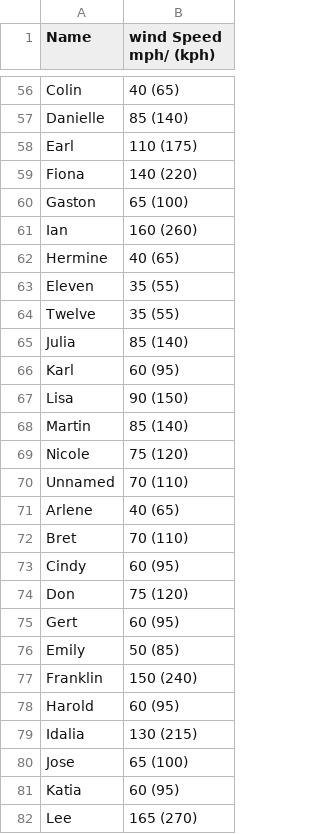
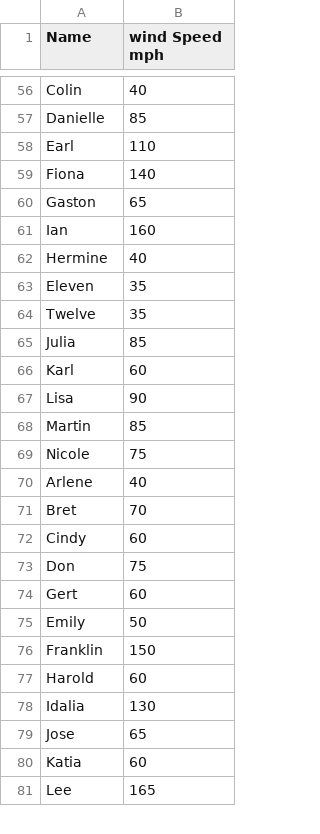
Before and after one commit to ColeHenson/Data-Science24-25, a CSV file: hurricane data.csv, drawn as a sheet; only a part is shown, gaps mark what is left out; removed rows and columns are numbered as before the commit, all else as after; the diff covers the shown part only; the diff names each change by its address in the sheet, - before the commit and + after, or states it on an @@ line.

```diff
--- a/hurricane data.csv
+++ b/hurricane data.csv
-B1: wind Speed mph/ (kph)
+B1: wind Speed mph
-B56 (wind Speed mph): 40 (65)
+B56 (wind Speed mph): 40
-B57 (wind Speed mph): 85 (140)
+B57 (wind Speed mph): 85
-B58 (wind Speed mph): 110 (175)
+B58 (wind Speed mph): 110
-B59 (wind Speed mph): 140 (220)
+B59 (wind Speed mph): 140
-B60 (wind Speed mph): 65 (100)
+B60 (wind Speed mph): 65
-B61 (wind Speed mph): 160 (260)
+B61 (wind Speed mph): 160
-B62 (wind Speed mph): 40 (65)
+B62 (wind Speed mph): 40
-B63:B64 (wind Speed mph): 35 (55)
+B63:B64 (wind Speed mph): 35
-B65 (wind Speed mph): 85 (140)
+B65 (wind Speed mph): 85
-B66 (wind Speed mph): 60 (95)
+B66 (wind Speed mph): 60
-B67 (wind Speed mph): 90 (150)
+B67 (wind Speed mph): 90
-B68 (wind Speed mph): 85 (140)
+B68 (wind Speed mph): 85
-B69 (wind Speed mph): 75 (120)
+B69 (wind Speed mph): 75
-row 70: Unnamed | 70 (110)
-B70 (wind Speed mph): 40 (65)
+B70 (wind Speed mph): 40
-B71 (wind Speed mph): 70 (110)
+B71 (wind Speed mph): 70
-B72 (wind Speed mph): 60 (95)
+B72 (wind Speed mph): 60
-B73 (wind Speed mph): 75 (120)
+B73 (wind Speed mph): 75
-B74 (wind Speed mph): 60 (95)
+B74 (wind Speed mph): 60
-B75 (wind Speed mph): 50 (85)
+B75 (wind Speed mph): 50
-B76 (wind Speed mph): 150 (240)
+B76 (wind Speed mph): 150
-B77 (wind Speed mph): 60 (95)
+B77 (wind Speed mph): 60
-B78 (wind Speed mph): 130 (215)
+B78 (wind Speed mph): 130
-B79 (wind Speed mph): 65 (100)
+B79 (wind Speed mph): 65
-B80 (wind Speed mph): 60 (95)
+B80 (wind Speed mph): 60
-B81 (wind Speed mph): 165 (270)
+B81 (wind Speed mph): 165
```
Also changed, not shown: 73 edited cells elsewhere in this file.
